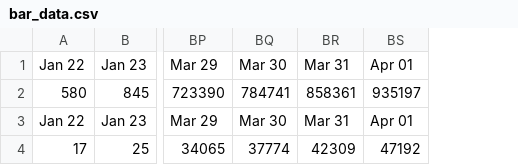
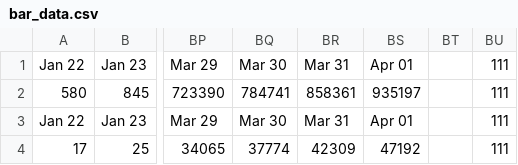
Before and after one commit to hemantaduwarah1/data, a CSV file: bar_data.csv, drawn as a sheet; only a part is shown, gaps mark what is left out; the diff names each change by its address in the sheet, - before the commit and + after, or states it on an @@ line.

```diff
--- a/bar_data.csv
+++ b/bar_data.csv
+column BT, empty
+column BU, rows 1-4: all 111
```
Also changed, not shown: data.csv.
